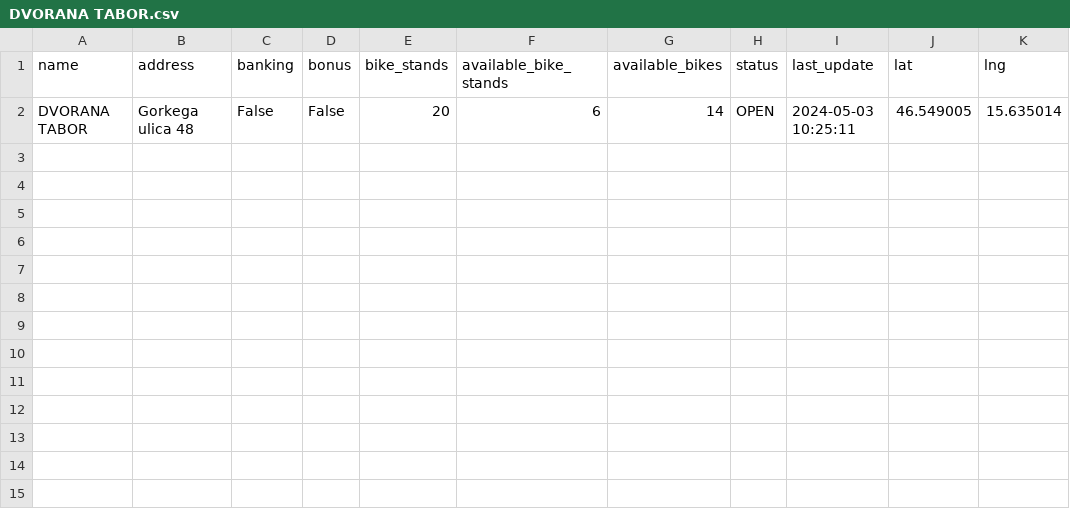
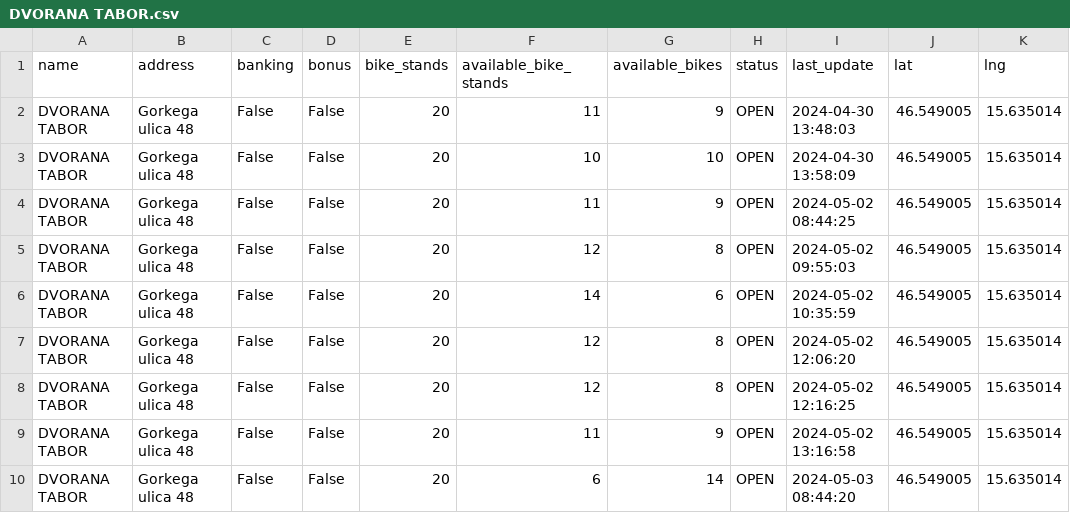
Before and after one commit to sustertine/mbajk-api, a CSV file: data/raw/mbajk/DVORANA TABOR.csv, drawn as a sheet.

Commit message:
test dvorana tabor

```diff
--- a/data/raw/mbajk/DVORANA TABOR.csv
+++ b/data/raw/mbajk/DVORANA TABOR.csv
@@ -1,2 +1,10 @@
 name,address,banking,bonus,bike_stands,available_bike_stands,available_bikes,status,last_update,lat,lng
-DVORANA TABOR,Gorkega ulica 48,False,False,20,6,14,OPEN,2024-05-03 10:25:11,46.549005,15.635014
+DVORANA TABOR,Gorkega ulica 48,False,False,20,11,9,OPEN,2024-04-30 13:48:03,46.549005,15.635014
+DVORANA TABOR,Gorkega ulica 48,False,False,20,10,10,OPEN,2024-04-30 13:58:09,46.549005,15.635014
+DVORANA TABOR,Gorkega ulica 48,False,False,20,11,9,OPEN,2024-05-02 08:44:25,46.549005,15.635014
+DVORANA TABOR,Gorkega ulica 48,False,False,20,12,8,OPEN,2024-05-02 09:55:03,46.549005,15.635014
+DVORANA TABOR,Gorkega ulica 48,False,False,20,14,6,OPEN,2024-05-02 10:35:59,46.549005,15.635014
+DVORANA TABOR,Gorkega ulica 48,False,False,20,12,8,OPEN,2024-05-02 12:06:20,46.549005,15.635014
+DVORANA TABOR,Gorkega ulica 48,False,False,20,12,8,OPEN,2024-05-02 12:16:25,46.549005,15.635014
+DVORANA TABOR,Gorkega ulica 48,False,False,20,11,9,OPEN,2024-05-02 13:16:58,46.549005,15.635014
+DVORANA TABOR,Gorkega ulica 48,False,False,20,6,14,OPEN,2024-05-03 08:44:20,46.549005,15.635014
```
Also changed, not shown: 1 other file.
